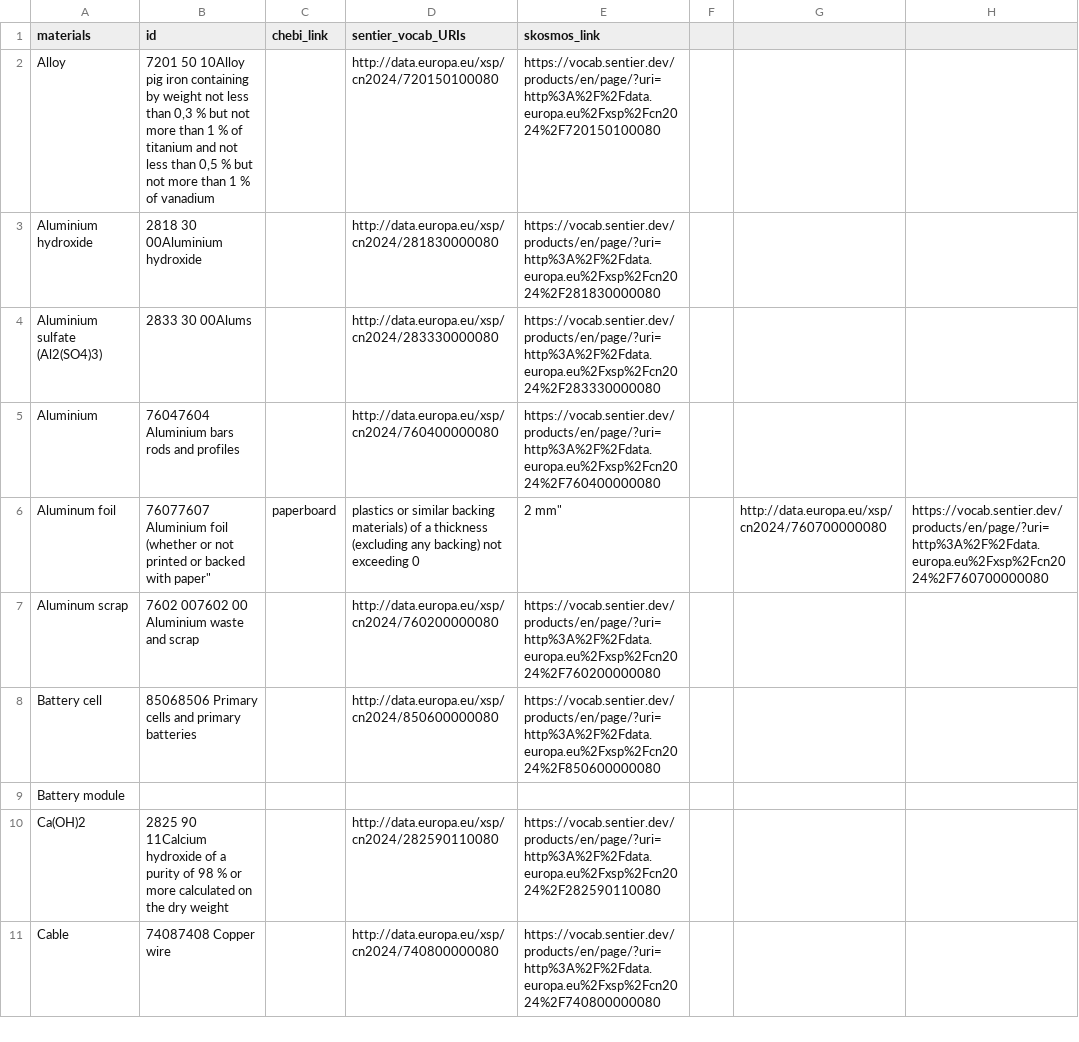
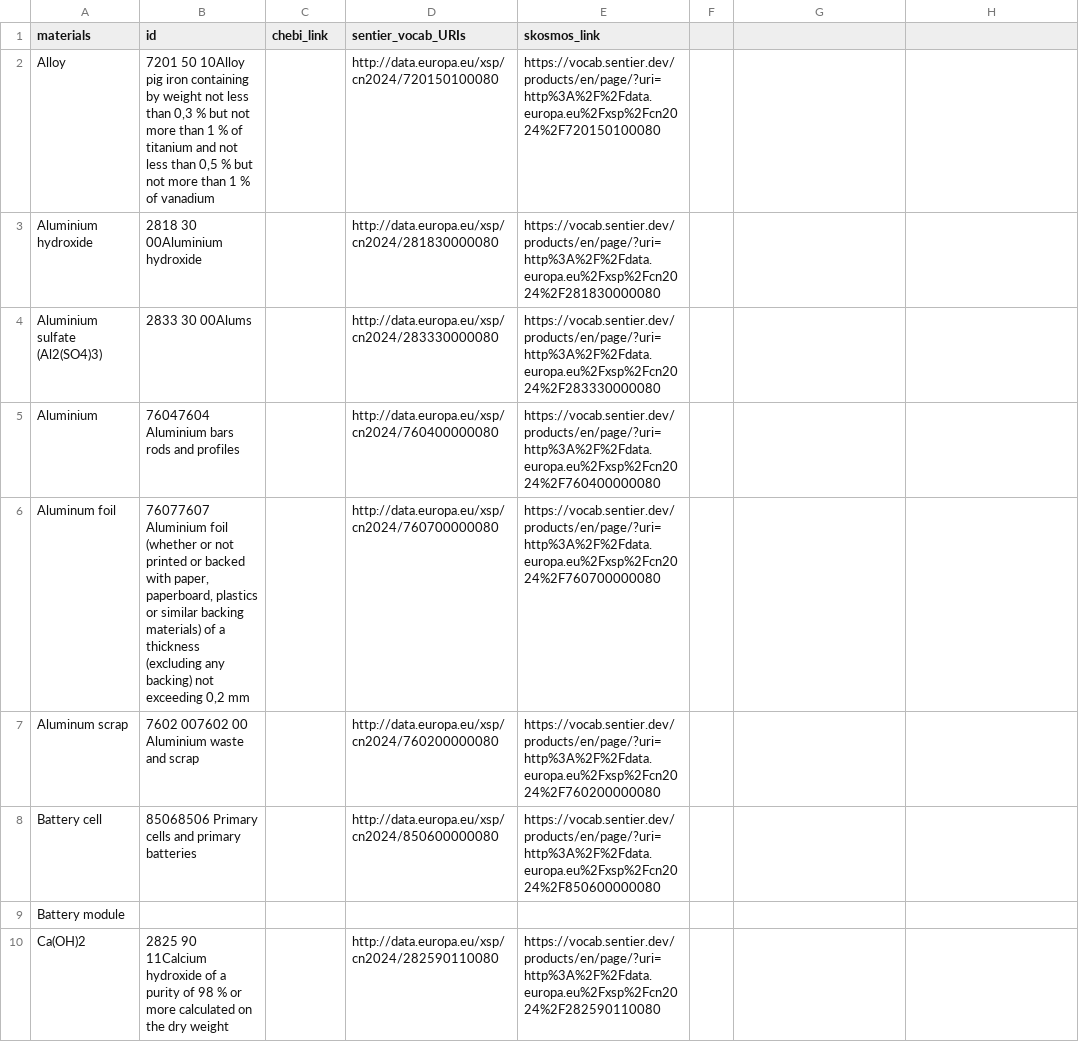
Before and after one commit to samanehfayyaz/batterway, a CSV file: data/uri_of_materials.csv, drawn as a sheet; only a part is shown; the shorter side is filled out with more unchanged rows.

Commit message:
Update uri_of_materials.csv

```diff
--- a/data/uri_of_materials.csv
+++ b/data/uri_of_materials.csv
@@ -5,3 +5,3 @@ Aluminium sulfate (Al2(SO4)3),"2833 30 00Alums",,http://data.europa.eu/xsp/cn202
 Aluminium,"76047604 Aluminium bars rods and profiles",,http://data.europa.eu/xsp/cn2024/760400000080, https://vocab.sentier.dev/products/en/page/?uri=http%3A%2F%2Fdata.europa.eu%2Fxsp%2Fcn2024%2F760400000080
-Aluminum foil,""76077607 Aluminium foil (whether or not printed or backed with paper", paperboard, plastics or similar backing materials) of a thickness (excluding any backing) not exceeding 0,2 mm",,http://data.europa.eu/xsp/cn2024/760700000080,https://vocab.sentier.dev/products/en/page/?uri=http%3A%2F%2Fdata.europa.eu%2Fxsp%2Fcn2024%2F760700000080
+Aluminum foil,"76077607 Aluminium foil (whether or not printed or backed with paper, paperboard, plastics or similar backing materials) of a thickness (excluding any backing) not exceeding 0,2 mm",,http://data.europa.eu/xsp/cn2024/760700000080,https://vocab.sentier.dev/products/en/page/?uri=http%3A%2F%2Fdata.europa.eu%2Fxsp%2Fcn2024%2F760700000080
 Aluminum scrap,"7602 007602 00 Aluminium waste and scrap",,http://data.europa.eu/xsp/cn2024/760200000080,https://vocab.sentier.dev/products/en/page/?uri=http%3A%2F%2Fdata.europa.eu%2Fxsp%2Fcn2024%2F760200000080
```
